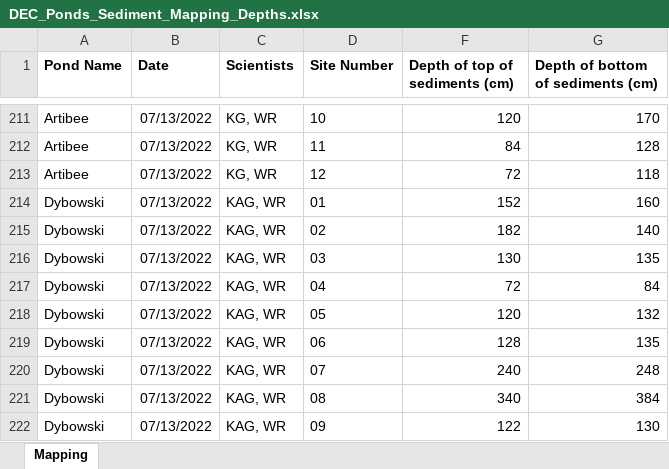
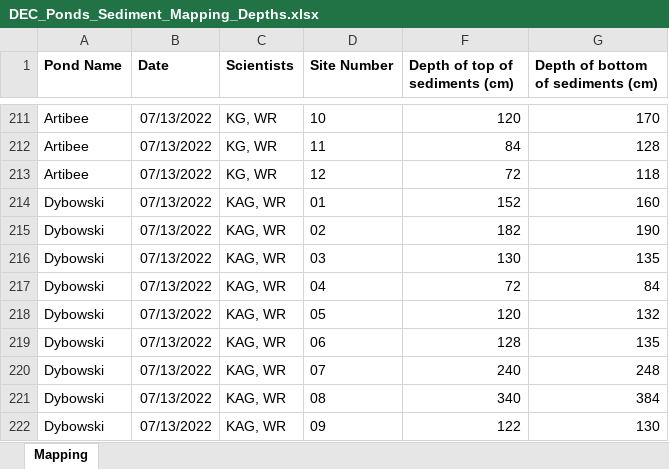
Before and after one commit to KathrynAlta/DEC_Ponds, an Excel workbook: Input_Files/DEC_Ponds_Sediment_Mapping_Depths.xlsx, sheet Mapping, drawn as a sheet; only a part is shown, gaps mark what is left out; values as stored, in another font and other column widths than the file's, no borders; the diff names each change by its address in the sheet, - before the commit and + after, or states it on an @@ line.

Commit message:
fixed Dybowski typo

```diff
--- a/Input_Files/DEC_Ponds_Sediment_Mapping_Depths.xlsx (sheet Mapping)
+++ b/Input_Files/DEC_Ponds_Sediment_Mapping_Depths.xlsx (sheet Mapping)
-G215: 140
+G215: 190
```
Also changed, not shown: 1 other file.
